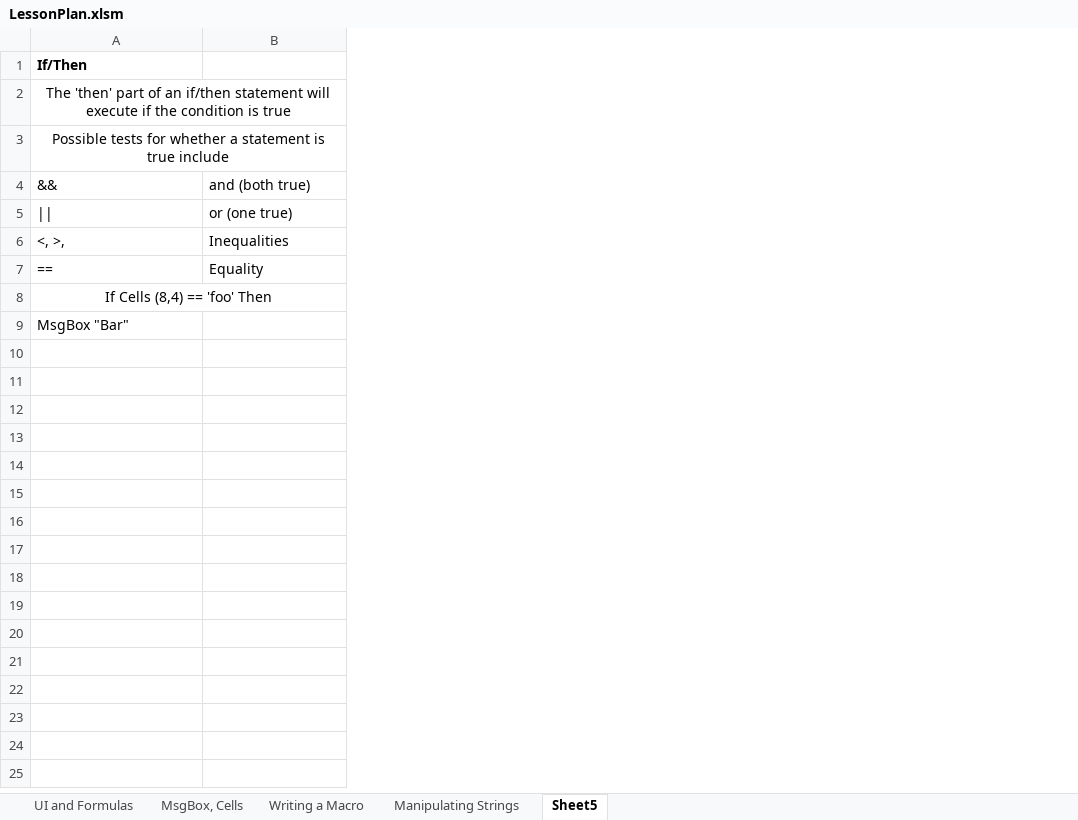
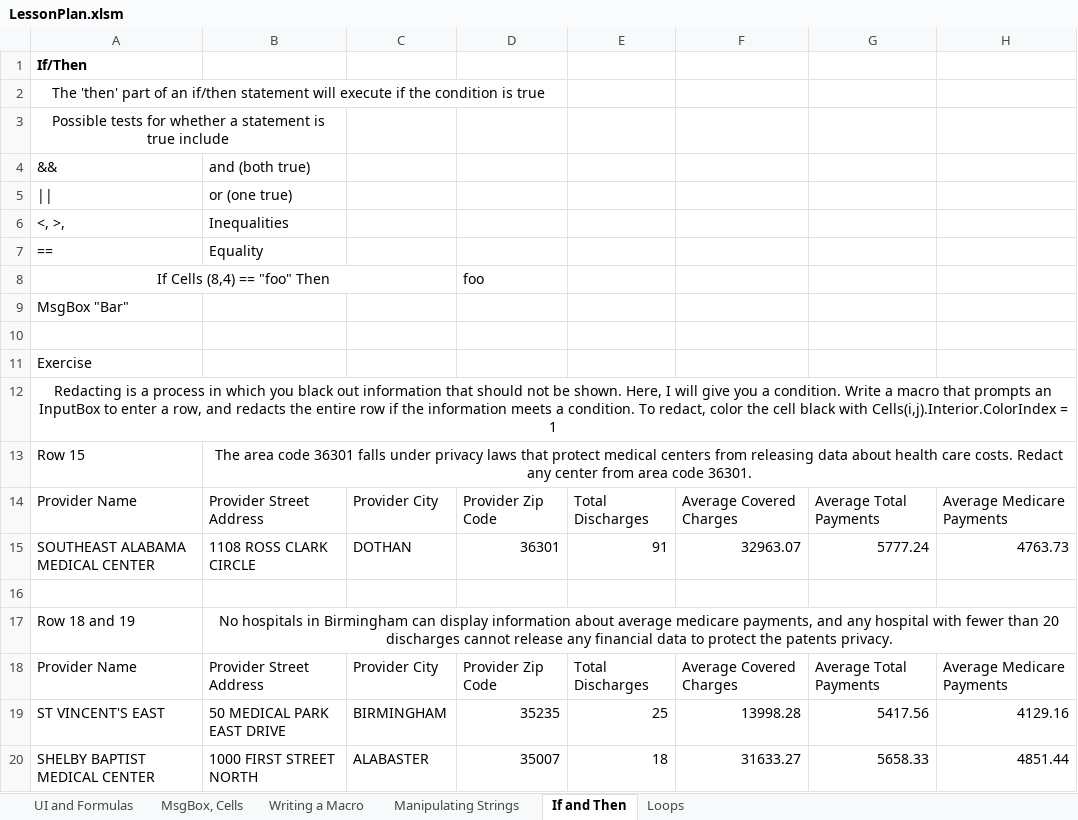
Before and after one commit to lagrassa/ExcelClass, an Excel workbook: LessonPlan.xlsm, sheet If and Then, drawn as a sheet; values as stored, in another font and other column widths than the file's, no borders; the diff names each change by its address in the sheet, - before the commit and + after, or states it on an @@ line.

Commit message:
finished if/then. loops later

```diff
--- a/LessonPlan.xlsm (sheet If and Then)
+++ b/LessonPlan.xlsm (sheet If and Then)
-sheet tab: Sheet5
+sheet tab: If and Then
+sheet tab: Loops
+column C, empty
+column D, row 8: foo
+column E, empty
+column F, empty
+column G, empty
+column H, empty
-A8: If Cells (8,4) == 'foo' Then
+A8: If Cells (8,4) == "foo" Then
+row 10: (empty)
+row 11: Exercise
+row 12: Redacting is a process in which you black out information that should not be shown. Here, I will give you a condition. Write a macro that prompts an InputBox to enter a row, and redacts the entire row if the information meets a condition. To redact, color the cell black with Cells(i,j).Interior.ColorIndex = 1
+row 13: Row 15 | The area code 36301 falls under privacy laws that protect medical centers from releasing data about health care costs. Redact any center from area code 36301.
+row 14: Provider Name | Provider Street Address | Provider City | Provider Zip Code | Total Discharges | Average Covered Charges | Average Total Payments | Average Medicare Payments
+row 15: SOUTHEAST ALABAMA MEDICAL CENTER | 1108 ROSS CLARK CIRCLE | DOTHAN | 36301 | 91 | 32963.07 | 5777.24 | 4763.73
+row 16: (empty)
+row 17: Row 18 and 19 | No hospitals in Birmingham can display information about average medicare payments, and any hospital with fewer than 20 discharges cannot release any financial data to protect the patents privacy.
+row 18: Provider Name | Provider Street Address | Provider City | Provider Zip Code | Total Discharges | Average Covered Charges | Average Total Payments | Average Medicare Payments
+row 19: ST VINCENT'S EAST | 50 MEDICAL PARK EAST DRIVE | BIRMINGHAM | 35235 | 25 | 13998.28 | 5417.56 | 4129.16
+row 20: SHELBY BAPTIST MEDICAL CENTER | 1000 FIRST STREET NORTH | ALABASTER | 35007 | 18 | 31633.27 | 5658.33 | 4851.44
```
Also changed, not shown: charts or pictures.
